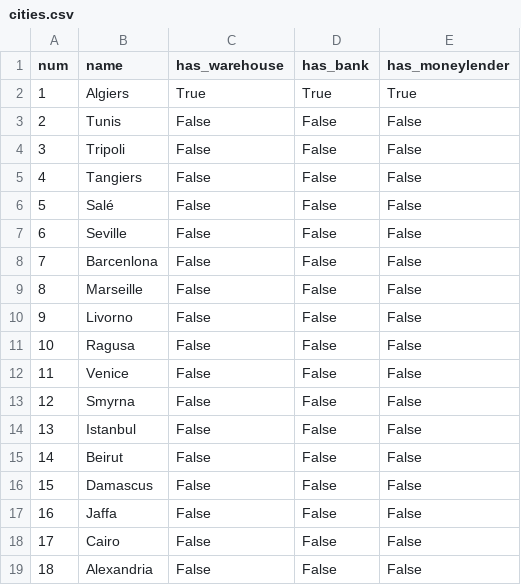
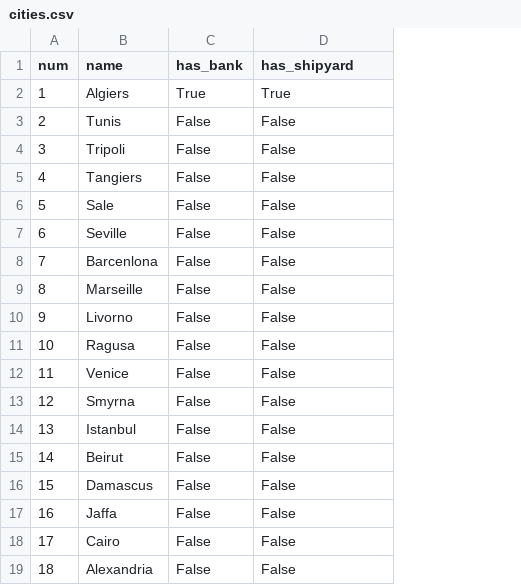
Before and after one commit to smbalf/Pyrates, a CSV file: cities.csv, drawn as a sheet; removed rows and columns are numbered as before the commit, all else as after; the diff names each change by its address in the sheet, - before the commit and + after, or states it on an @@ line.

```diff
--- a/cities.csv
+++ b/cities.csv
-column C (has_warehouse), rows 2-19: True | False | False | False | False | False | False | False | False | False | False | False | False | False | False | False | False | False
-D1: has_moneylender
+D1: has_shipyard
-B6 (name): Salé
+B6 (name): Sale
```
Also changed, not shown: 7 other files.
